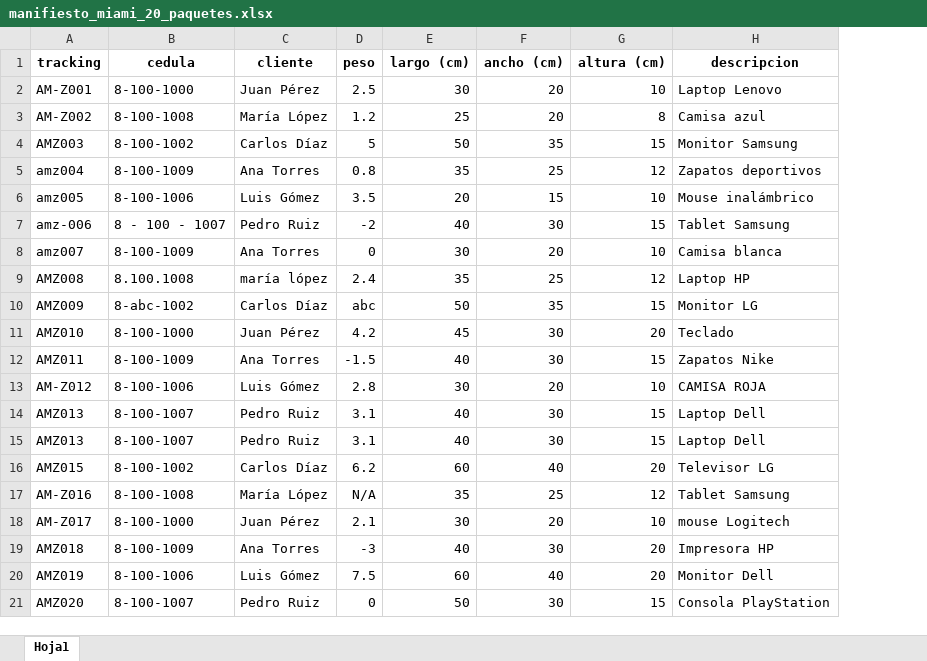
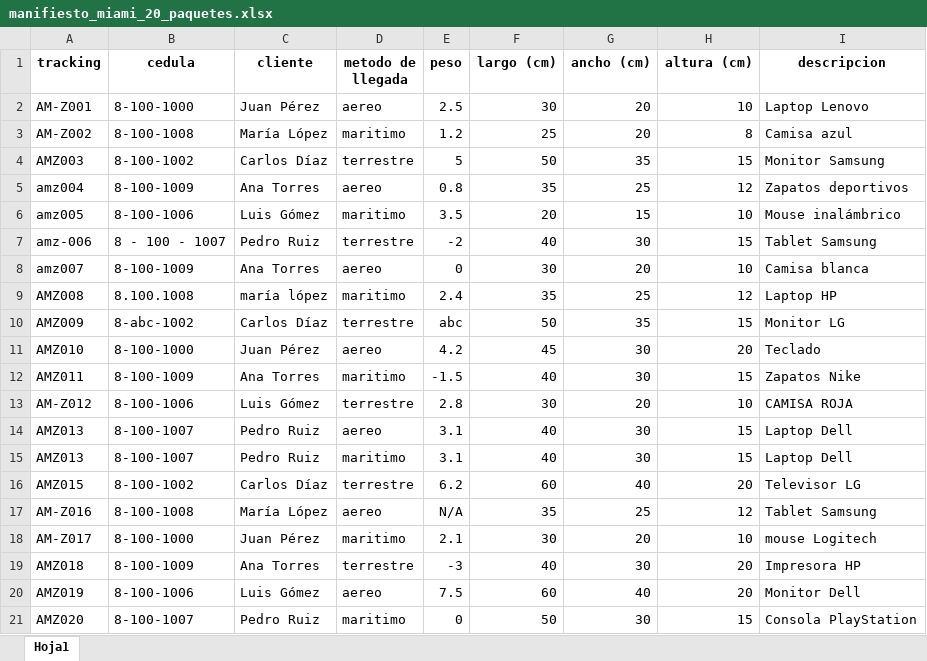
Before and after one commit to JorgeLopezUIP/Proyecto-FInal, an Excel workbook: base de datos/manifiesto miami/manifiesto_miami_20_paquetes.xlsx, sheet Hoja1, drawn as a sheet; values as stored, in another font and other column widths than the file's, no borders; the diff names each change by its address in the sheet, - before the commit and + after, or states it on an @@ line.

```diff
--- a/base de datos/manifiesto miami/manifiesto_miami_20_paquetes.xlsx (sheet Hoja1)
+++ b/base de datos/manifiesto miami/manifiesto_miami_20_paquetes.xlsx (sheet Hoja1)
+column D (metodo de llegada), rows 2-21: aereo | maritimo | terrestre | aereo | maritimo | terrestre | aereo | maritimo | terrestre | aereo | maritimo | terrestre | aereo | maritimo | terrestre | aereo | maritimo | terrestre | aereo | maritimo
```
Also changed, not shown: 12 other files.
